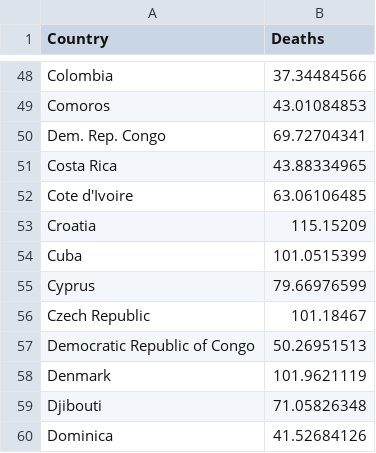
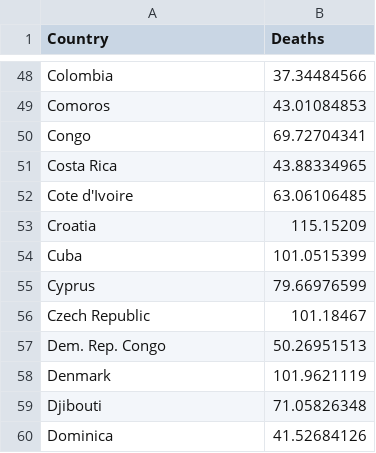
Before and after one commit to Junqiao96/FIT3179-1, a CSV file: Data/death-rate-smoking (1).csv, drawn as a sheet; only a part is shown, gaps mark what is left out.

Commit message:
Update death-rate-smoking (1).csv

```diff
--- a/Data/death-rate-smoking (1).csv
+++ b/Data/death-rate-smoking (1).csv
@@ -49,3 +49,3 @@ Colombia,37.34484566
 Comoros,43.01084853
-Dem. Rep. Congo,69.72704341
+Congo,69.72704341
 Costa Rica,43.88334965
@@ -56,3 +56,3 @@ Cyprus,79.66976599
 Czech Republic,101.18467
-Democratic Republic of Congo,50.26951513
+Dem. Rep. Congo,50.26951513
 Denmark,101.9621119
```
